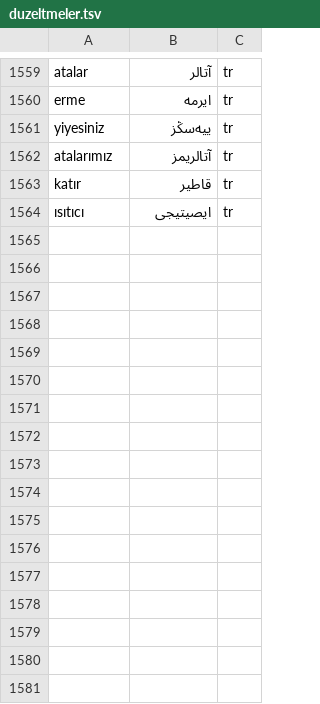
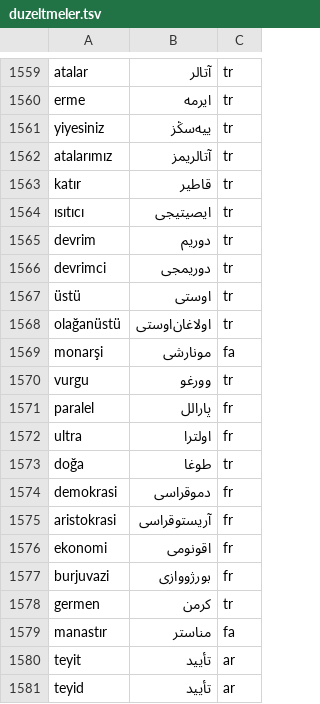
Before and after one commit to berzahbey/osmanlica-cevirici, a TSV file: app/data/duzeltmeler.tsv, drawn as a sheet; only a part is shown, gaps mark what is left out.

```diff
--- a/app/data/duzeltmeler.tsv
+++ b/app/data/duzeltmeler.tsv
@@ -1564 +1564,18 @@ katır	قاطیر	tr
 ısıtıcı	ایصیتیجی	tr
+devrim	دوریم	tr
+devrimci	دوریمجی	tr
+üstü	اوستی	tr
+olağanüstü	اولاغان‌اوستی	tr
+monarşi	مونارشی	fa
+vurgu	وورغو	tr
+paralel	پارالل	fr
+ultra	اولترا	fr
+doğa	طوغا	tr
+demokrasi	دموقراسی	fr
+aristokrasi	آریستوقراسی	fr
+ekonomi	اقونومی	fr
+burjuvazi	بورژووازی	fr
+germen	كرمن	tr
+manastır	مناستر	fa
+teyit	تأیید	ar
+teyid	تأیید	ar
```
Also changed, not shown: app/data/kok_elle.tsv, 7 other files.
